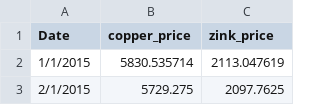
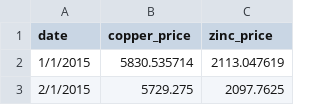
Before and after one commit to izbassard/CasesInFinanceDashboard, a CSV file: copper_zinc_prices.csv (was copper_zink_prices.csv), drawn as a sheet; only a part is shown.

```diff
--- a/copper_zink_prices.csv
+++ b/copper_zinc_prices.csv
@@ -1,2 +1,2 @@
-Date,copper_price,zink_price
+date,copper_price,zinc_price
 1/1/2015,5830.535714,2113.047619
```
Also changed, not shown: 1 other file.
